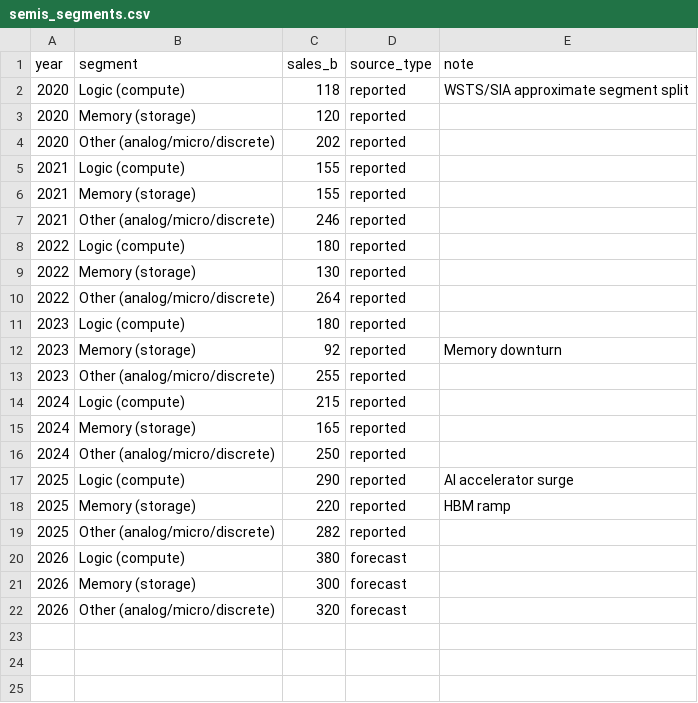
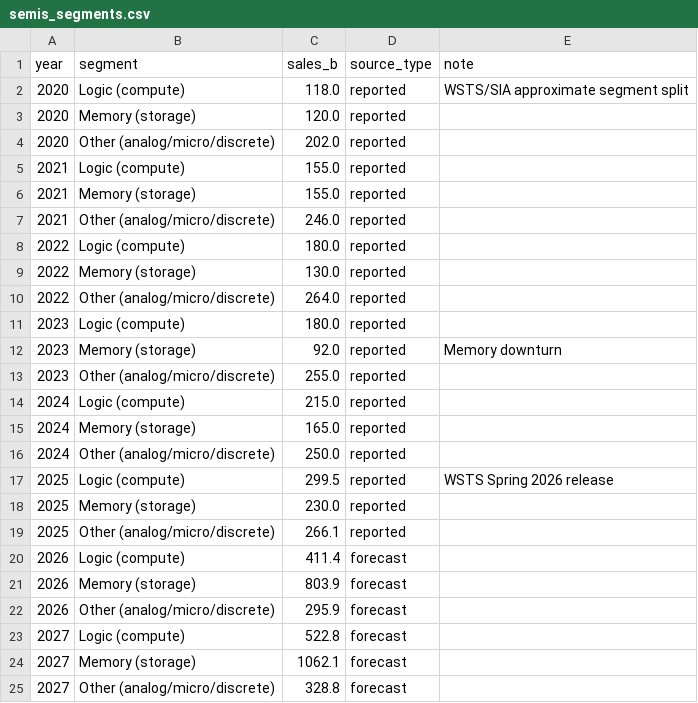
Before and after one commit to fbncldy/ai-infra-capex-dashboard, a CSV file: data/processed/semis_segments.csv, drawn as a sheet.

```diff
--- a/data/processed/semis_segments.csv
+++ b/data/processed/semis_segments.csv
@@ -1,22 +1,25 @@
 year,segment,sales_b,source_type,note
-2020,Logic (compute),118,reported,WSTS/SIA approximate segment split
-2020,Memory (storage),120,reported,
-2020,Other (analog/micro/discrete),202,reported,
-2021,Logic (compute),155,reported,
-2021,Memory (storage),155,reported,
-2021,Other (analog/micro/discrete),246,reported,
-2022,Logic (compute),180,reported,
-2022,Memory (storage),130,reported,
-2022,Other (analog/micro/discrete),264,reported,
-2023,Logic (compute),180,reported,
-2023,Memory (storage),92,reported,Memory downturn
-2023,Other (analog/micro/discrete),255,reported,
-2024,Logic (compute),215,reported,
-2024,Memory (storage),165,reported,
-2024,Other (analog/micro/discrete),250,reported,
-2025,Logic (compute),290,reported,AI accelerator surge
-2025,Memory (storage),220,reported,HBM ramp
-2025,Other (analog/micro/discrete),282,reported,
-2026,Logic (compute),380,forecast,
-2026,Memory (storage),300,forecast,
-2026,Other (analog/micro/discrete),320,forecast,
+2020,Logic (compute),118.0,reported,WSTS/SIA approximate segment split
+2020,Memory (storage),120.0,reported,
+2020,Other (analog/micro/discrete),202.0,reported,
+2021,Logic (compute),155.0,reported,
+2021,Memory (storage),155.0,reported,
+2021,Other (analog/micro/discrete),246.0,reported,
+2022,Logic (compute),180.0,reported,
+2022,Memory (storage),130.0,reported,
+2022,Other (analog/micro/discrete),264.0,reported,
+2023,Logic (compute),180.0,reported,
+2023,Memory (storage),92.0,reported,Memory downturn
+2023,Other (analog/micro/discrete),255.0,reported,
+2024,Logic (compute),215.0,reported,
+2024,Memory (storage),165.0,reported,
+2024,Other (analog/micro/discrete),250.0,reported,
+2025,Logic (compute),299.5,reported,WSTS Spring 2026 release
+2025,Memory (storage),230.0,reported,
+2025,Other (analog/micro/discrete),266.1,reported,
+2026,Logic (compute),411.4,forecast,
+2026,Memory (storage),803.9,forecast,
+2026,Other (analog/micro/discrete),295.9,forecast,
+2027,Logic (compute),522.8,forecast,
+2027,Memory (storage),1062.1,forecast,
+2027,Other (analog/micro/discrete),328.8,forecast,
```
Also changed, not shown: data/processed/dc_construction.csv, data/processed/roce_by_layer.csv, 19 other files.
